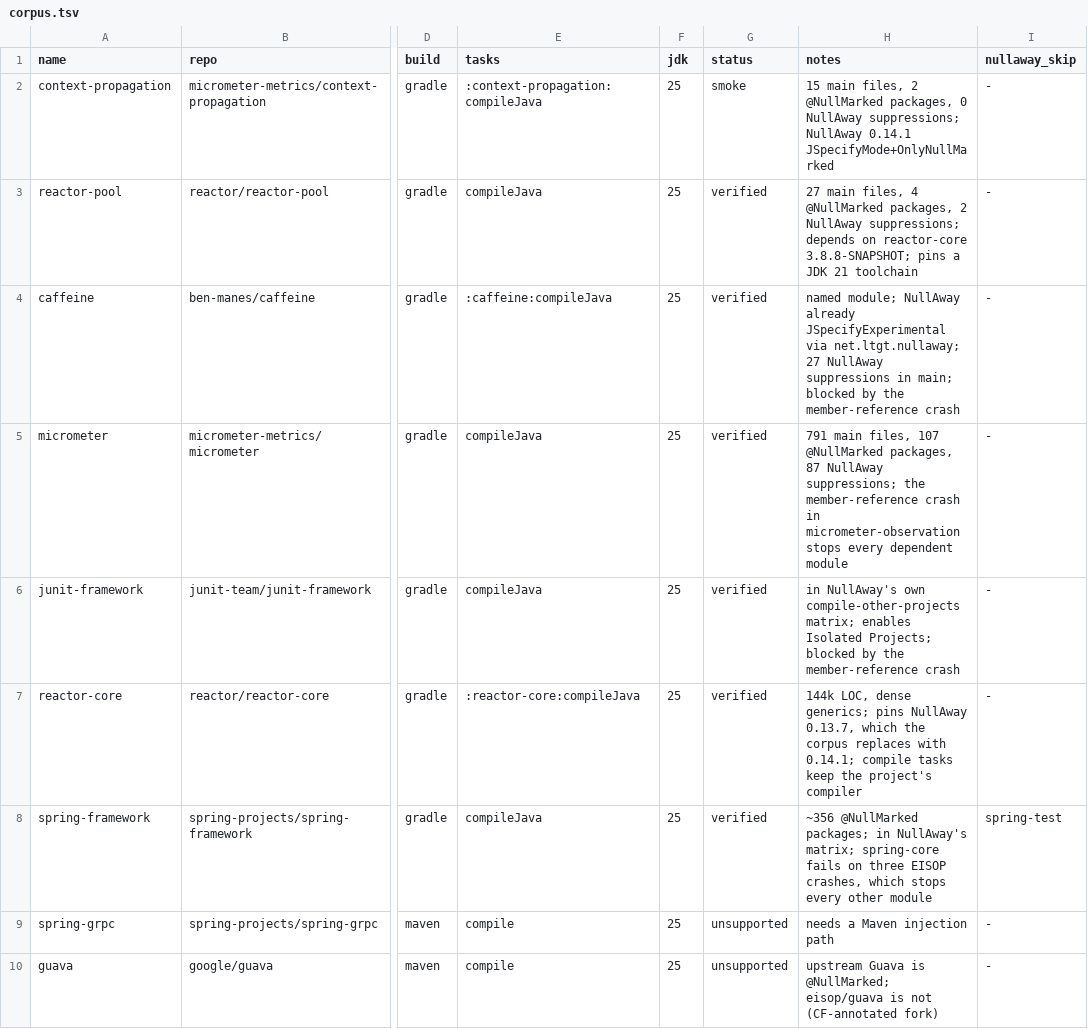
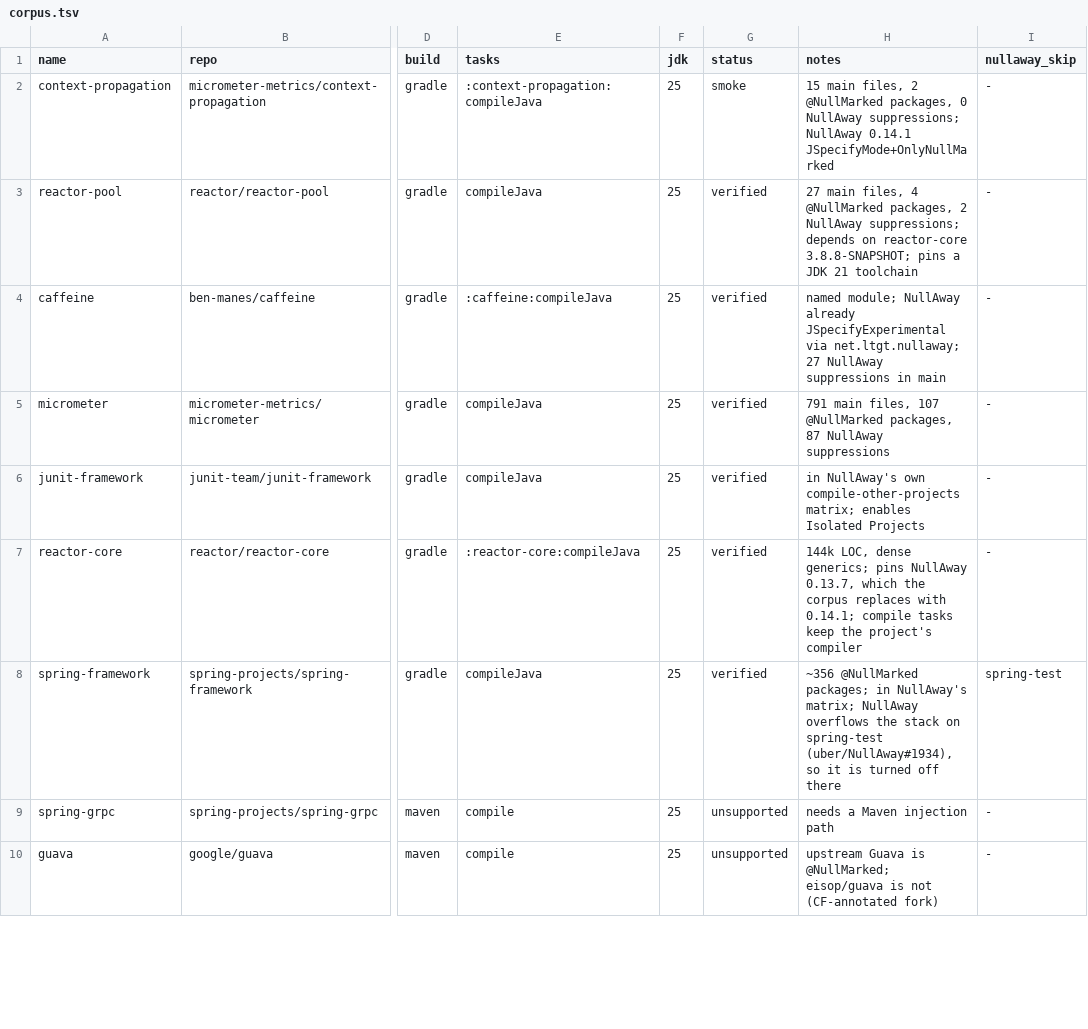
Before and after one commit to aosen-xiong/eisop-jspecify-corpus, a TSV file: corpus.tsv, drawn as a sheet; only a part is shown, gaps mark what is left out; the diff covers the shown part only; the diff names each change by its address in the sheet, - before the commit and + after, or states it on an @@ line.

```diff
--- a/corpus.tsv
+++ b/corpus.tsv
-H4 (notes): …suppressions in main; blocked by the member-reference crash
+H4 (notes): …suppressions in main
-H5 (notes): …87 NullAway suppressions; the member-reference crash in micrometer-observation stops every dependent module
+H5 (notes): …87 NullAway suppressions
-H6 (notes): …enables Isolated Projects; blocked by the member-reference crash
+H6 (notes): …enables Isolated Projects
-H8 (notes): …NullAway's matrix; spring-core fails on three EISOP crashes, which stops every other module
+H8 (notes): …NullAway's matrix; NullAway overflows the stack on spring-test (uber/NullAway#1934), so it is turned off there
```
Also changed, not shown: 2 added rows elsewhere in this file.
